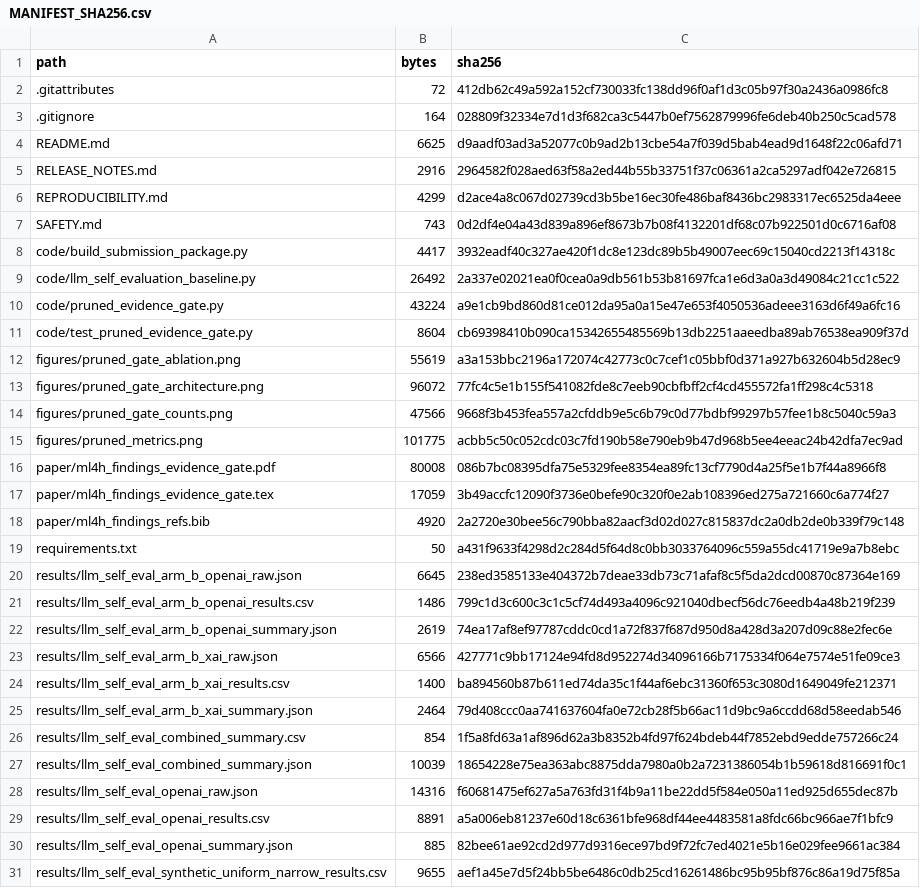
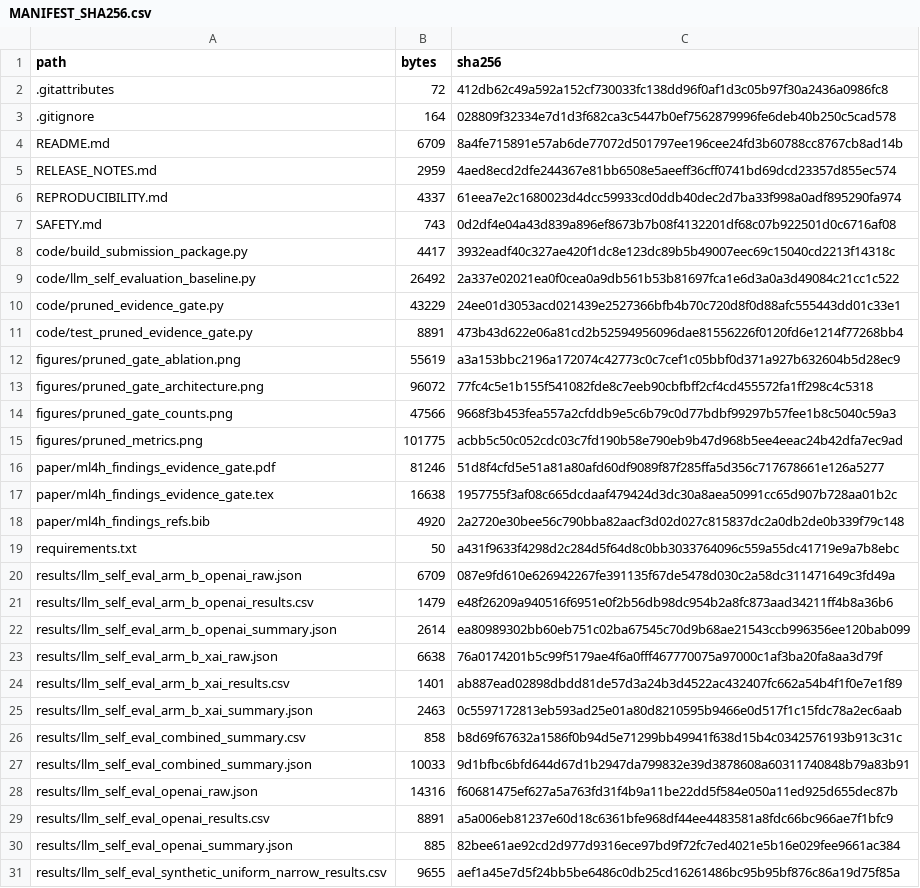
Before and after one commit to rbajaj5/evidence-gated-pgx-llm-alerts, a CSV file: MANIFEST_SHA256.csv, drawn as a sheet; only a part is shown; the diff covers the shown part only.

```diff
--- a/MANIFEST_SHA256.csv
+++ b/MANIFEST_SHA256.csv
@@ -3,5 +3,5 @@ path,bytes,sha256
 .gitignore,164,028809f32334e7d1d3f682ca3c5447b0ef7562879996fe6deb40b250c5cad578
-README.md,6625,d9aadf03ad3a52077c0b9ad2b13cbe54a7f039d5bab4ead9d1648f22c06afd71
-RELEASE_NOTES.md,2916,2964582f028aed63f58a2ed44b55b33751f37c06361a2ca5297adf042e726815
-REPRODUCIBILITY.md,4299,d2ace4a8c067d02739cd3b5be16ec30fe486baf8436bc2983317ec6525da4eee
+README.md,6709,8a4fe715891e57ab6de77072d501797ee196cee24fd3b60788cc8767cb8ad14b
+RELEASE_NOTES.md,2959,4aed8ecd2dfe244367e81bb6508e5aeeff36cff0741bd69dcd23357d855ec574
+REPRODUCIBILITY.md,4337,61eea7e2c1680023d4dcc59933cd0ddb40dec2d7ba33f998a0adf895290fa974
 SAFETY.md,743,0d2df4e04a43d839a896ef8673b7b08f4132201df68c07b922501d0c6716af08
@@ -9,4 +9,4 @@ code/build_submission_package.py,4417,3932eadf40c327ae420f1dc8e123dc89b5b49007ee
 code/llm_self_evaluation_baseline.py,26492,2a337e02021ea0f0cea0a9db561b53b81697fca1e6d3a0a3d49084c21cc1c522
-code/pruned_evidence_gate.py,43224,a9e1cb9bd860d81ce012da95a0a15e47e653f4050536adeee3163d6f49a6fc16
-code/test_pruned_evidence_gate.py,8604,cb69398410b090ca15342655485569b13db2251aaeedba89ab76538ea909f37d
+code/pruned_evidence_gate.py,43229,24ee01d3053acd021439e2527366bfb4b70c720d8f0d88afc555443dd01c33e1
+code/test_pruned_evidence_gate.py,8891,473b43d622e06a81cd2b52594956096dae81556226f0120fd6e1214f77268bb4
 figures/pruned_gate_ablation.png,55619,a3a153bbc2196a172074c42773c0c7cef1c05bbf0d371a927b632604b5d28ec9
@@ -15,14 +15,14 @@ figures/pruned_gate_counts.png,47566,9668f3b453fea557a2cfddb9e5c6b79c0d77bdbf992
 figures/pruned_metrics.png,101775,acbb5c50c052cdc03c7fd190b58e790eb9b47d968b5ee4eeac24b42dfa7ec9ad
-paper/ml4h_findings_evidence_gate.pdf,80008,086b7bc08395dfa75e5329fee8354ea89fc13cf7790d4a25f5e1b7f44a8966f8
-paper/ml4h_findings_evidence_gate.tex,17059,3b49accfc12090f3736e0befe90c320f0e2ab108396ed275a721660c6a774f27
+paper/ml4h_findings_evidence_gate.pdf,81246,51d8f4cfd5e51a81a80afd60df9089f87f285ffa5d356c717678661e126a5277
+paper/ml4h_findings_evidence_gate.tex,16638,1957755f3af08c665dcdaaf479424d3dc30a8aea50991cc65d907b728aa01b2c
 paper/ml4h_findings_refs.bib,4920,2a2720e30bee56c790bba82aacf3d02d027c815837dc2a0db2de0b339f79c148
 requirements.txt,50,a431f9633f4298d2c284d5f64d8c0bb3033764096c559a55dc41719e9a7b8ebc
-results/llm_self_eval_arm_b_openai_raw.json,6645,238ed3585133e404372b7deae33db73c71afaf8c5f5da2dcd00870c87364e169
-results/llm_self_eval_arm_b_openai_results.csv,1486,799c1d3c600c3c1c5cf74d493a4096c921040dbecf56dc76eedb4a48b219f239
-results/llm_self_eval_arm_b_openai_summary.json,2619,74ea17af8ef97787cddc0cd1a72f837f687d950d8a428d3a207d09c88e2fec6e
-results/llm_self_eval_arm_b_xai_raw.json,6566,427771c9bb17124e94fd8d952274d34096166b7175334f064e7574e51fe09ce3
-results/llm_self_eval_arm_b_xai_results.csv,1400,ba894560b87b611ed74da35c1f44af6ebc31360f653c3080d1649049fe212371
-results/llm_self_eval_arm_b_xai_summary.json,2464,79d408ccc0aa741637604fa0e72cb28f5b66ac11d9bc9a6ccdd68d58eedab546
-results/llm_self_eval_combined_summary.csv,854,1f5a8fd63a1af896d62a3b8352b4fd97f624bdeb44f7852ebd9edde757266c24
-results/llm_self_eval_combined_summary.json,10039,18654228e75ea363abc8875dda7980a0b2a7231386054b1b59618d816691f0c1
+results/llm_self_eval_arm_b_openai_raw.json,6709,087e9fd610e626942267fe391135f67de5478d030c2a58dc311471649c3fd49a
+results/llm_self_eval_arm_b_openai_results.csv,1479,e48f26209a940516f6951e0f2b56db98dc954b2a8fc873aad34211ff4b8a36b6
+results/llm_self_eval_arm_b_openai_summary.json,2614,ea80989302bb60eb751c02ba67545c70d9b68ae21543ccb996356ee120bab099
+results/llm_self_eval_arm_b_xai_raw.json,6638,76a0174201b5c99f5179ae4f6a0fff467770075a97000c1af3ba20fa8aa3d79f
+results/llm_self_eval_arm_b_xai_results.csv,1401,ab887ead02898dbdd81de57d3a24b3d4522ac432407fc662a54b4f1f0e7e1f89
+results/llm_self_eval_arm_b_xai_summary.json,2463,0c5597172813eb593ad25e01a80d8210595b9466e0d517f1c15fdc78a2ec6aab
+results/llm_self_eval_combined_summary.csv,858,b8d69f67632a1586f0b94d5e71299bb49941f638d15b4c0342576193b913c31c
+results/llm_self_eval_combined_summary.json,10033,9d1bfbc6bfd644d67d1b2947da799832e39d3878608a60311740848b79a83b91
 results/llm_self_eval_openai_raw.json,14316,f60681475ef627a5a763fd31f4b9a11be22dd5f584e050a11ed925d655dec87b
```
Also changed, not shown: 11 edited cells elsewhere in this file, results/llm_self_eval_arm_b_openai_results.csv, results/llm_self_eval_arm_b_xai_results.csv, 20 other files.
